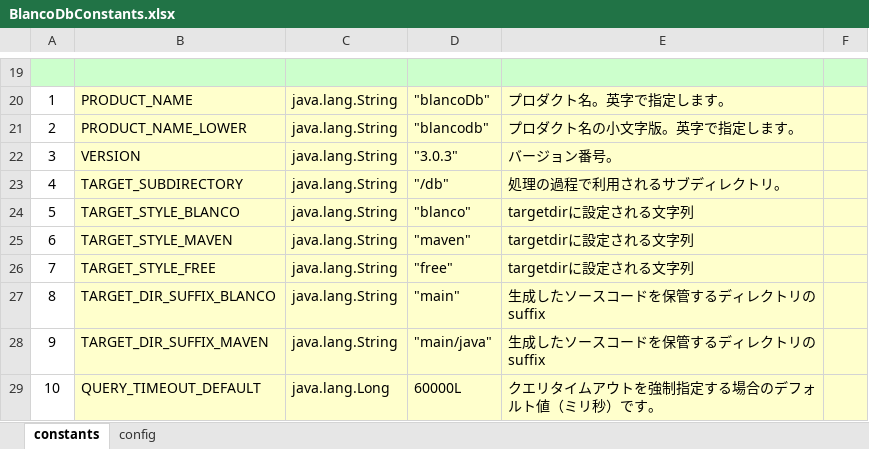
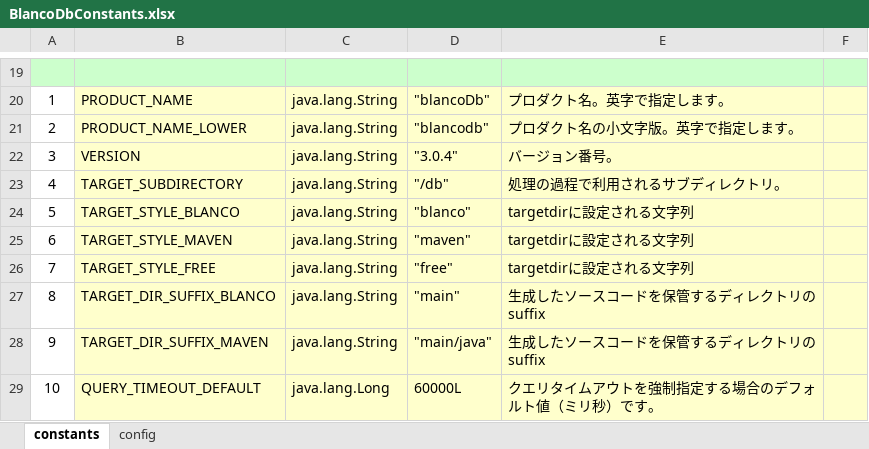
Before and after one commit to uedaueo/blancoDbEE, an Excel workbook: meta/program/BlancoDbConstants.xlsx, sheet constants, drawn as a sheet; only a part is shown, gaps mark what is left out; values as stored, in another font and other column widths than the file's, no borders; the diff names each change by its address in the sheet, - before the commit and + after, or states it on an @@ line.

```diff
--- a/meta/program/BlancoDbConstants.xlsx (sheet constants)
+++ b/meta/program/BlancoDbConstants.xlsx (sheet constants)
-D22: "3.0.3"
+D22: "3.0.4"
```
Also changed, not shown: meta/program/blancoDbTask.xlsx, 22 other files.
